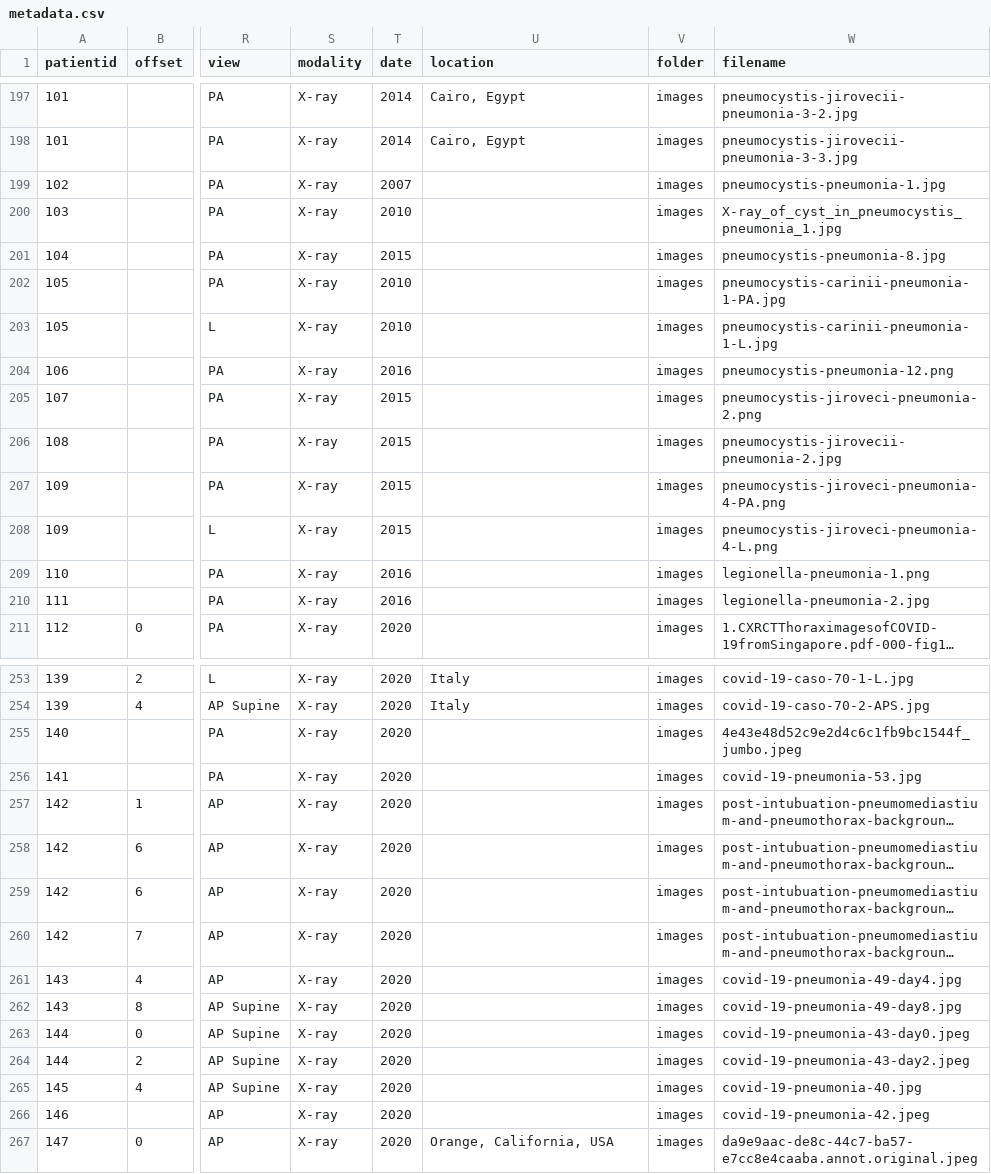
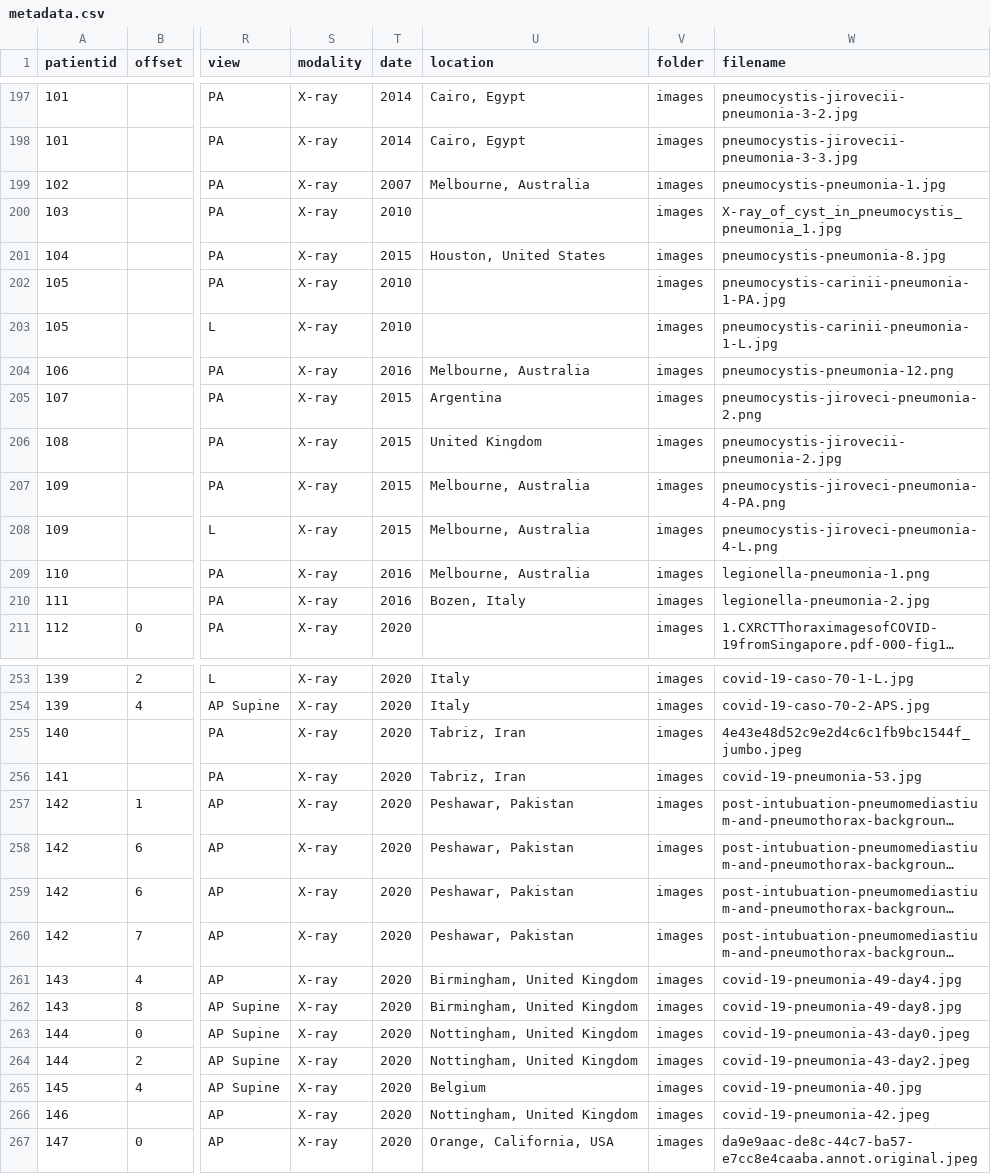
Before and after one commit to ieee8023/covid-chestxray-dataset, a CSV file: metadata.csv, drawn as a sheet; only a part is shown, gaps mark what is left out; long unchanged cells end in …; the diff covers the shown part only; the diff names each change by its address in the sheet, - before the commit and + after, or states it on an @@ line.

Commit message:
clean up and add locations

```diff
--- a/metadata.csv
+++ b/metadata.csv
-U199 (location): (empty)
+U199 (location): Melbourne, Australia
-U201 (location): (empty)
+U201 (location): Houston, United States
-U204 (location): (empty)
+U204 (location): Melbourne, Australia
-U205 (location): (empty)
+U205 (location): Argentina
-U206 (location): (empty)
+U206 (location): United Kingdom
-U207:U209 (location): (empty)
+U207:U209 (location): Melbourne, Australia
-U210 (location): (empty)
+U210 (location): Bozen, Italy
-U255:U256 (location): (empty)
+U255:U256 (location): Tabriz, Iran
-U257:U260 (location): (empty)
+U257:U260 (location): Peshawar, Pakistan
-U261:U262 (location): (empty)
+U261:U262 (location): Birmingham, United Kingdom
-U263:U264 (location): (empty)
+U263:U264 (location): Nottingham, United Kingdom
-U265 (location): (empty)
+U265 (location): Belgium
-U266 (location): (empty)
+U266 (location): Nottingham, United Kingdom
```
Also changed, not shown: 65 edited cells elsewhere in this file.
